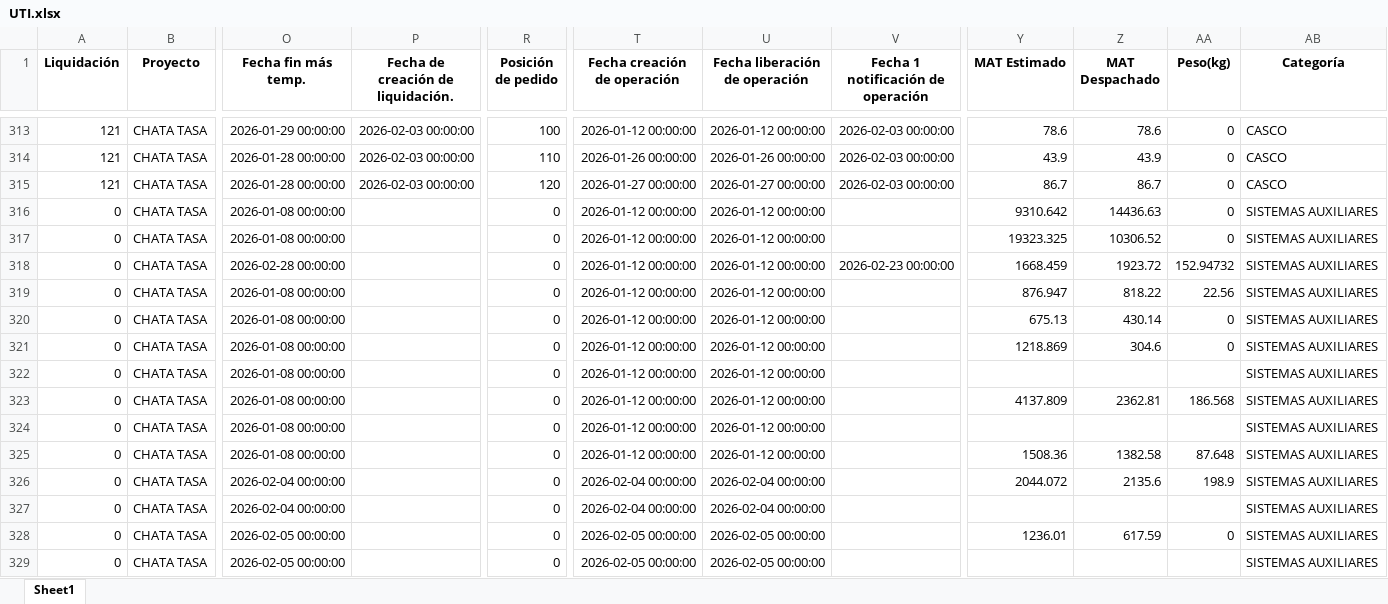
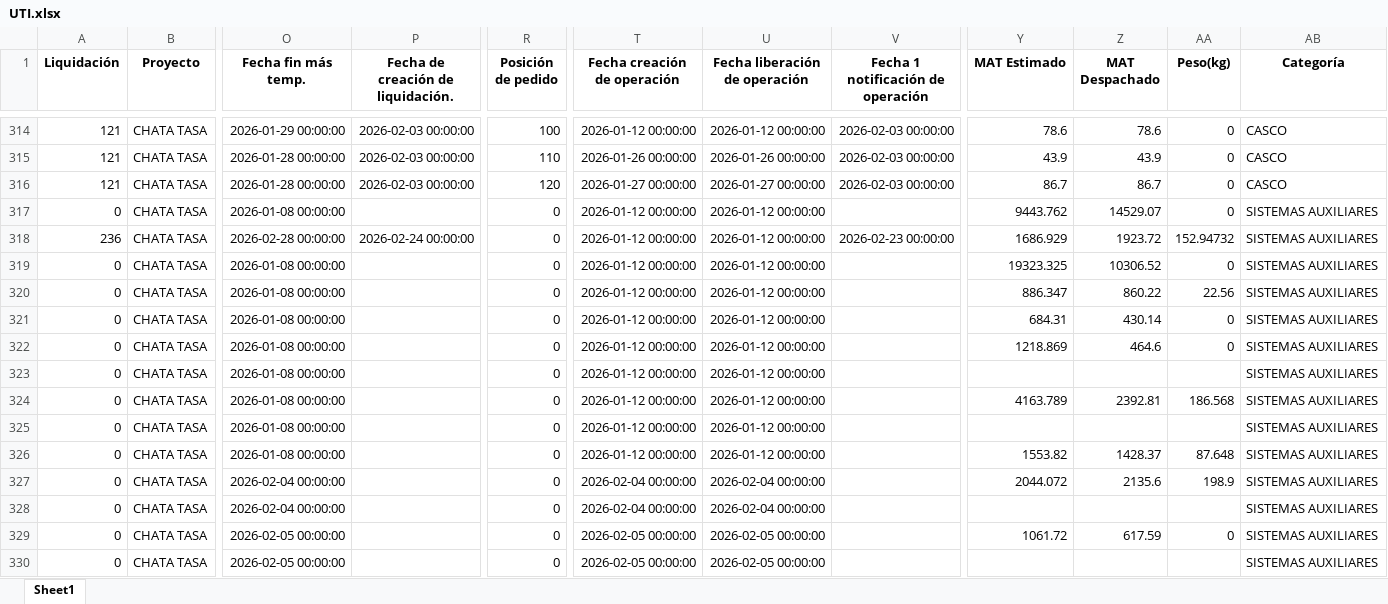
Before and after one commit to ProyectosAstillero/Astillero, an Excel workbook: 2026-1/UTI.xlsx, sheet Sheet1, drawn as a sheet; only a part is shown, gaps mark what is left out; values as stored, in another font and other column widths than the file's, no borders; removed rows and columns are numbered as before the commit, all else as after; rows hold the shown columns only; the diff covers the shown part only; the diff names each change by its address in the sheet, - before the commit and + after, or states it on an @@ line.

```diff
--- a/2026-1/UTI.xlsx (sheet Sheet1)
+++ b/2026-1/UTI.xlsx (sheet Sheet1)
-Y317 (MAT Estimado): 9310.642
+Y317 (MAT Estimado): 9443.762
-Z317 (MAT Despachado): 14436.63
+Z317 (MAT Despachado): 14529.07
+row 318: 236 | CHATA TASA | 2026-02-28 00:00:00 | 2026-02-24 00:00:00 | 0 | 2026-01-12 00:00:00 | 2026-01-12 00:00:00 | 2026-02-23 00:00:00 | 1686.929 | 1923.72 | 152.94732 | SISTEMAS AUXILIARES
-row 318: 0 | CHATA TASA | 2026-02-28 00:00:00 |  | 0 | 2026-01-12 00:00:00 | 2026-01-12 00:00:00 | 2026-02-23 00:00:00 | 1668.459 | 1923.72 | 152.94732 | SISTEMAS AUXILIARES
-Y320 (MAT Estimado): 876.947
+Y320 (MAT Estimado): 886.347
-Z320 (MAT Despachado): 818.22
+Z320 (MAT Despachado): 860.22
-Y321 (MAT Estimado): 675.13
+Y321 (MAT Estimado): 684.31
-Z322 (MAT Despachado): 304.6
+Z322 (MAT Despachado): 464.6
-Y324 (MAT Estimado): 4137.809
+Y324 (MAT Estimado): 4163.789
-Z324 (MAT Despachado): 2362.81
+Z324 (MAT Despachado): 2392.81
-Y326 (MAT Estimado): 1508.36
+Y326 (MAT Estimado): 1553.82
-Z326 (MAT Despachado): 1382.58
+Z326 (MAT Despachado): 1428.37
-Y329 (MAT Estimado): 1236.01
+Y329 (MAT Estimado): 1061.72
```
Also changed, not shown: 26 added rows, 22 removed rows and 270 edited cells elsewhere in this sheet, 2026-1/REDI.xlsx.
